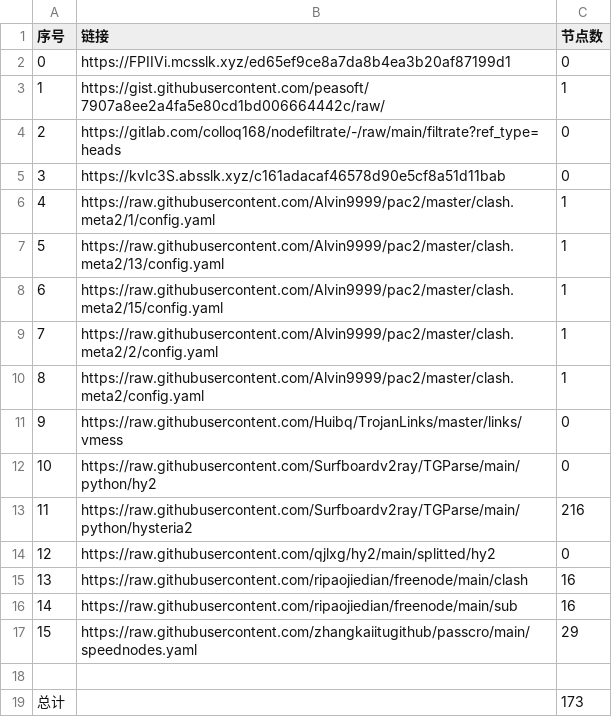
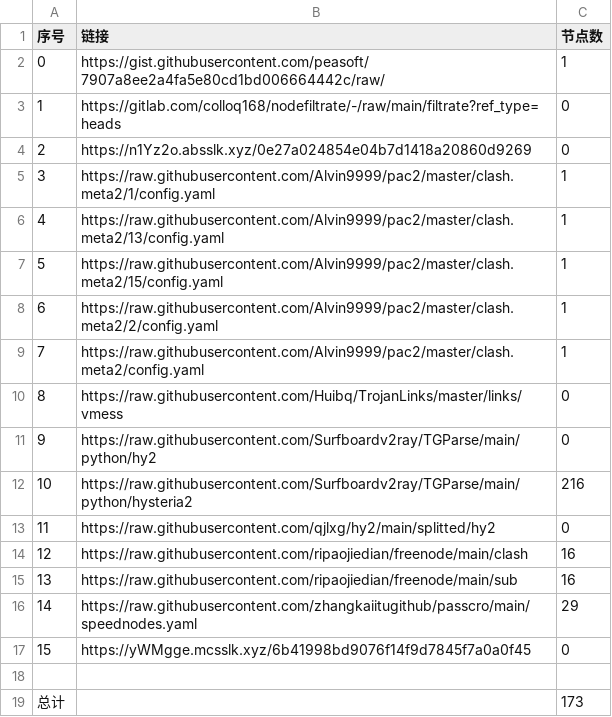
Before and after one commit to x698/NoMoreWalls, a CSV file: list_result.csv, drawn as a sheet.

```diff
--- a/list_result.csv
+++ b/list_result.csv
@@ -1,18 +1,18 @@
 序号,链接,节点数
-0,https://FPIIVi.mcsslk.xyz/ed65ef9ce8a7da8b4ea3b20af87199d1,0
-1,https://gist.githubusercontent.com/peasoft/7907a8ee2a4fa5e80cd1bd006664442c/raw/,1
-2,https://gitlab.com/colloq168/nodefiltrate/-/raw/main/filtrate?ref_type=heads,0
-3,https://kvIc3S.absslk.xyz/c161adacaf46578d90e5cf8a51d11bab,0
-4,https://raw.githubusercontent.com/Alvin9999/pac2/master/clash.meta2/1/config.yaml,1
-5,https://raw.githubusercontent.com/Alvin9999/pac2/master/clash.meta2/13/config.yaml,1
-6,https://raw.githubusercontent.com/Alvin9999/pac2/master/clash.meta2/15/config.yaml,1
-7,https://raw.githubusercontent.com/Alvin9999/pac2/master/clash.meta2/2/config.yaml,1
-8,https://raw.githubusercontent.com/Alvin9999/pac2/master/clash.meta2/config.yaml,1
-9,https://raw.githubusercontent.com/Huibq/TrojanLinks/master/links/vmess,0
-10,https://raw.githubusercontent.com/Surfboardv2ray/TGParse/main/python/hy2,0
-11,https://raw.githubusercontent.com/Surfboardv2ray/TGParse/main/python/hysteria2,216
-12,https://raw.githubusercontent.com/qjlxg/hy2/main/splitted/hy2,0
-13,https://raw.githubusercontent.com/ripaojiedian/freenode/main/clash,16
-14,https://raw.githubusercontent.com/ripaojiedian/freenode/main/sub,16
-15,https://raw.githubusercontent.com/zhangkaiitugithub/passcro/main/speednodes.yaml,29
+0,https://gist.githubusercontent.com/peasoft/7907a8ee2a4fa5e80cd1bd006664442c/raw/,1
+1,https://gitlab.com/colloq168/nodefiltrate/-/raw/main/filtrate?ref_type=heads,0
+2,https://n1Yz2o.absslk.xyz/0e27a024854e04b7d1418a20860d9269,0
+3,https://raw.githubusercontent.com/Alvin9999/pac2/master/clash.meta2/1/config.yaml,1
+4,https://raw.githubusercontent.com/Alvin9999/pac2/master/clash.meta2/13/config.yaml,1
+5,https://raw.githubusercontent.com/Alvin9999/pac2/master/clash.meta2/15/config.yaml,1
+6,https://raw.githubusercontent.com/Alvin9999/pac2/master/clash.meta2/2/config.yaml,1
+7,https://raw.githubusercontent.com/Alvin9999/pac2/master/clash.meta2/config.yaml,1
+8,https://raw.githubusercontent.com/Huibq/TrojanLinks/master/links/vmess,0
+9,https://raw.githubusercontent.com/Surfboardv2ray/TGParse/main/python/hy2,0
+10,https://raw.githubusercontent.com/Surfboardv2ray/TGParse/main/python/hysteria2,216
+11,https://raw.githubusercontent.com/qjlxg/hy2/main/splitted/hy2,0
+12,https://raw.githubusercontent.com/ripaojiedian/freenode/main/clash,16
+13,https://raw.githubusercontent.com/ripaojiedian/freenode/main/sub,16
+14,https://raw.githubusercontent.com/zhangkaiitugithub/passcro/main/speednodes.yaml,29
+15,https://yWMgge.mcsslk.xyz/6b41998bd9076f14f9d7845f7a0a0f45,0
 
```
Also changed, not shown: 23 other files.
